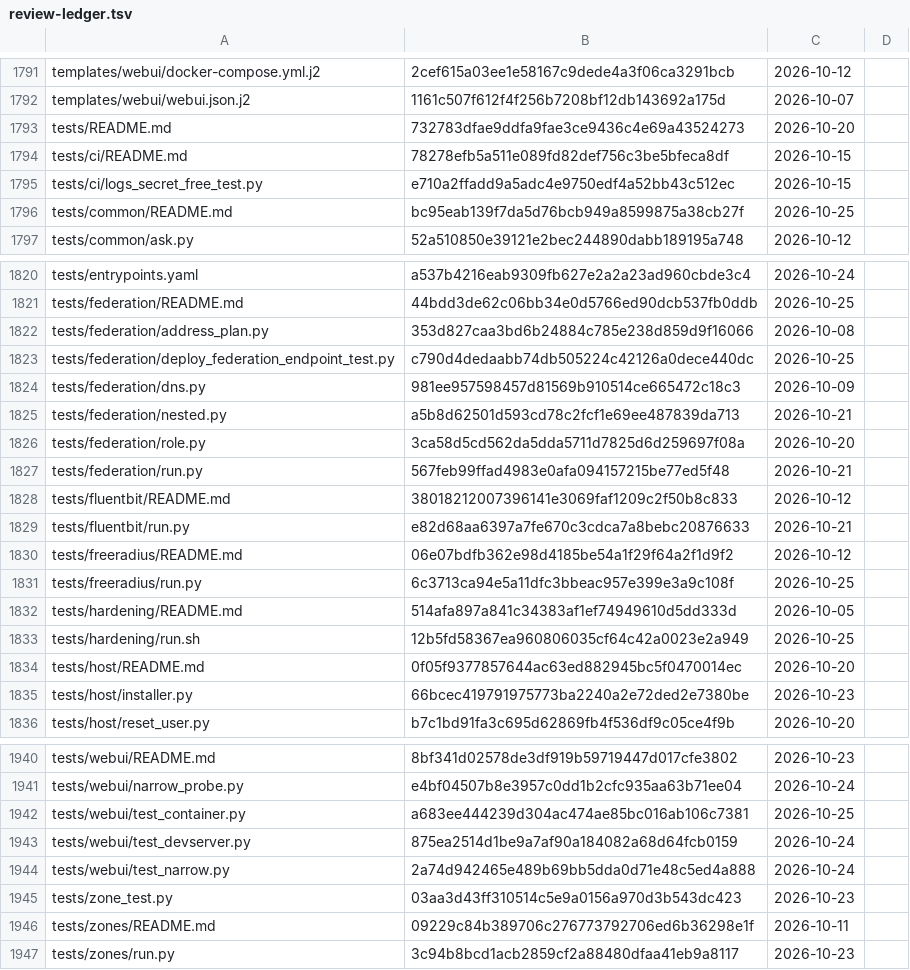
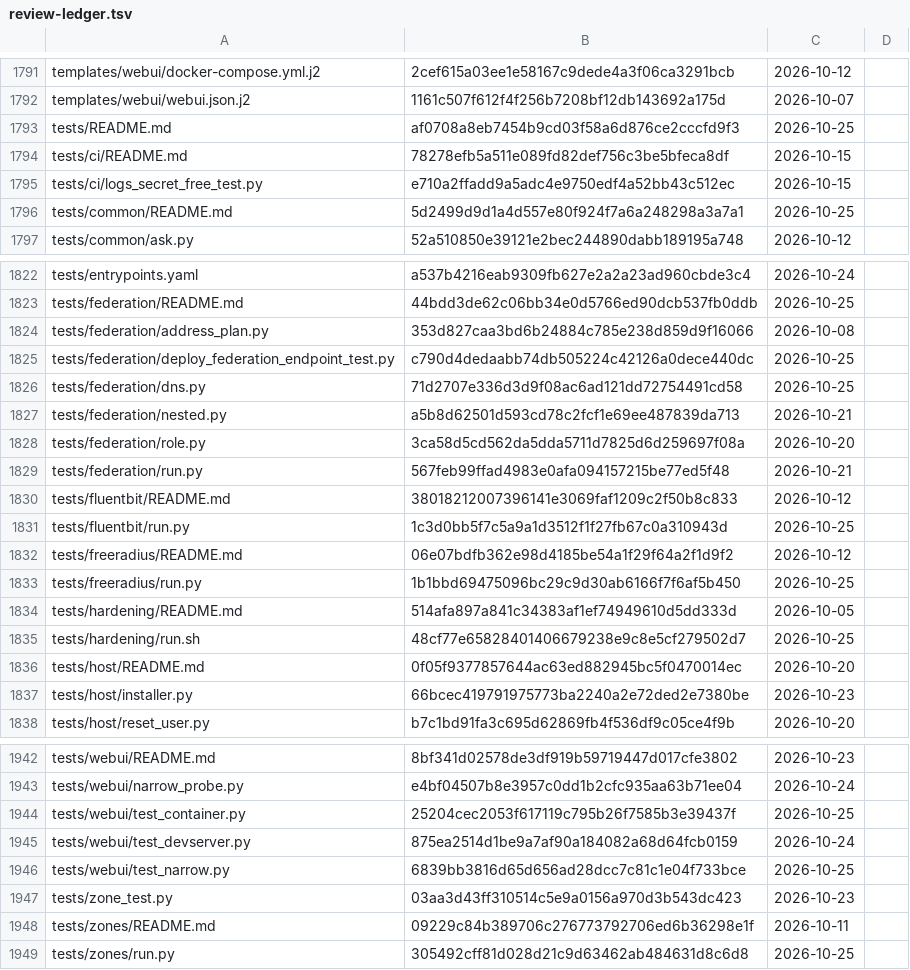
Before and after one commit to archdukejim/fabric-ctl, a TSV file: docs/volume_2_engineering_decisions/assets/review-ledger.tsv, drawn as a sheet; only a part is shown, gaps mark what is left out; the diff covers the shown part only.

```diff
--- a/docs/volume_2_engineering_decisions/assets/review-ledger.tsv
+++ b/docs/volume_2_engineering_decisions/assets/review-ledger.tsv
@@ -1792,6 +1792,6 @@ templates/webui/docker-compose.yml.j2	2cef615a03ee1e58167c9dede4a3f06ca3291bcb	2
 templates/webui/webui.json.j2	1161c507f612f4f256b7208bf12db143692a175d	2026-10-07	
-tests/README.md	732783dfae9ddfa9fae3ce9436c4e69a43524273	2026-10-20	
+tests/README.md	af0708a8eb7454b9cd03f58a6d876ce2cccfd9f3	2026-10-25	
 tests/ci/README.md	78278efb5a511e089fd82def756c3be5bfeca8df	2026-10-15	
 tests/ci/logs_secret_free_test.py	e710a2ffadd9a5adc4e9750edf4a52bb43c512ec	2026-10-15	
-tests/common/README.md	bc95eab139f7da5d76bcb949a8599875a38cb27f	2026-10-25	
+tests/common/README.md	5d2499d9d1a4d557e80f924f7a6a248298a3a7a1	2026-10-25	
 tests/common/ask.py	52a510850e39121e2bec244890dabb189195a748	2026-10-12	
@@ -1823,3 +1825,3 @@ tests/federation/address_plan.py	353d827caa3bd6b24884c785e238d859d9f16066	2026-1
 tests/federation/deploy_federation_endpoint_test.py	c790d4dedaabb74db505224c42126a0dece440dc	2026-10-25	
-tests/federation/dns.py	981ee957598457d81569b910514ce665472c18c3	2026-10-09	
+tests/federation/dns.py	71d2707e336d3d9f08ac6ad121dd72754491cd58	2026-10-25	
 tests/federation/nested.py	a5b8d62501d593cd78c2fcf1e69ee487839da713	2026-10-21	
@@ -1828,7 +1830,7 @@ tests/federation/run.py	567feb99ffad4983e0afa094157215be77ed5f48	2026-10-21
 tests/fluentbit/README.md	38018212007396141e3069faf1209c2f50b8c833	2026-10-12	
-tests/fluentbit/run.py	e82d68aa6397a7fe670c3cdca7a8bebc20876633	2026-10-21	
+tests/fluentbit/run.py	1c3d0bb5f7c5a9a1d3512f1f27fb67c0a310943d	2026-10-25	
 tests/freeradius/README.md	06e07bdfb362e98d4185be54a1f29f64a2f1d9f2	2026-10-12	
-tests/freeradius/run.py	6c3713ca94e5a11dfc3bbeac957e399e3a9c108f	2026-10-25	
+tests/freeradius/run.py	1b1bbd69475096bc29c9d30ab6166f7f6af5b450	2026-10-25	
 tests/hardening/README.md	514afa897a841c34383af1ef74949610d5dd333d	2026-10-05	
-tests/hardening/run.sh	12b5fd58367ea960806035cf64c42a0023e2a949	2026-10-25	
+tests/hardening/run.sh	48cf77e65828401406679238e9c8e5cf279502d7	2026-10-25	
 tests/host/README.md	0f05f9377857644ac63ed882945bc5f0470014ec	2026-10-20	
@@ -1941,7 +1943,7 @@ tests/webui/README.md	8bf341d02578de3df919b59719447d017cfe3802	2026-10-23
 tests/webui/narrow_probe.py	e4bf04507b8e3957c0dd1b2cfc935aa63b71ee04	2026-10-24	
-tests/webui/test_container.py	a683ee444239d304ac474ae85bc016ab106c7381	2026-10-25	
+tests/webui/test_container.py	25204cec2053f617119c795b26f7585b3e39437f	2026-10-25	
 tests/webui/test_devserver.py	875ea2514d1be9a7af90a184082a68d64fcb0159	2026-10-24	
-tests/webui/test_narrow.py	2a74d942465e489b69bb5dda0d71e48c5ed4a888	2026-10-24	
+tests/webui/test_narrow.py	6839bb3816d65d656ad28dcc7c81c1e04f733bce	2026-10-25	
 tests/zone_test.py	03aa3d43ff310514c5e9a0156a970d3b543dc423	2026-10-23	
 tests/zones/README.md	09229c84b389706c276773792706ed6b36298e1f	2026-10-11	
-tests/zones/run.py	3c94b8bcd1acb2859cf2a88480dfaa41eb9a8117	2026-10-23	
+tests/zones/run.py	305492cff81d028d21c9d63462ab484631d8c6d8	2026-10-25	
```
Also changed, not shown: 2 added rows and 51 edited cells elsewhere in this file, 39 other files.
